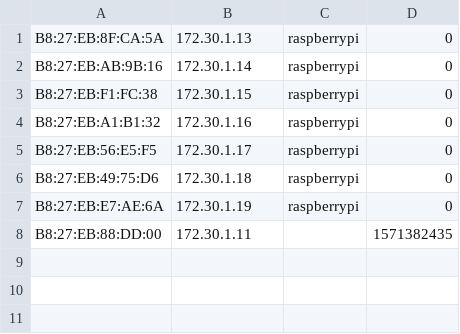
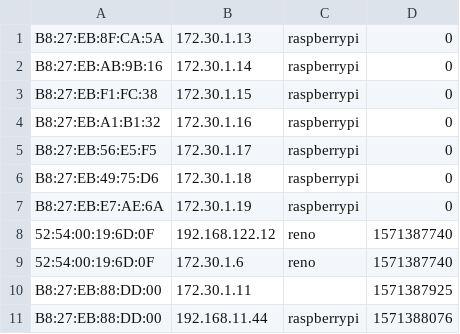
Before and after one commit to CJHouser/piman, a CSV file: hosts.csv, drawn as a sheet.

```diff
--- a/hosts.csv
+++ b/hosts.csv
@@ -7,2 +7,5 @@ B8:27:EB:49:75:D6;172.30.1.18;raspberrypi;0
 B8:27:EB:E7:AE:6A;172.30.1.19;raspberrypi;0
-B8:27:EB:88:DD:00;172.30.1.11;;1571382435
+52:54:00:19:6D:0F;192.168.122.12;reno;1571387740
+52:54:00:19:6D:0F;172.30.1.6;reno;1571387740
+B8:27:EB:88:DD:00;172.30.1.11;;1571387925
+B8:27:EB:88:DD:00;192.168.11.44;raspberrypi;1571388076
```
Also changed, not shown: 2 other files.
